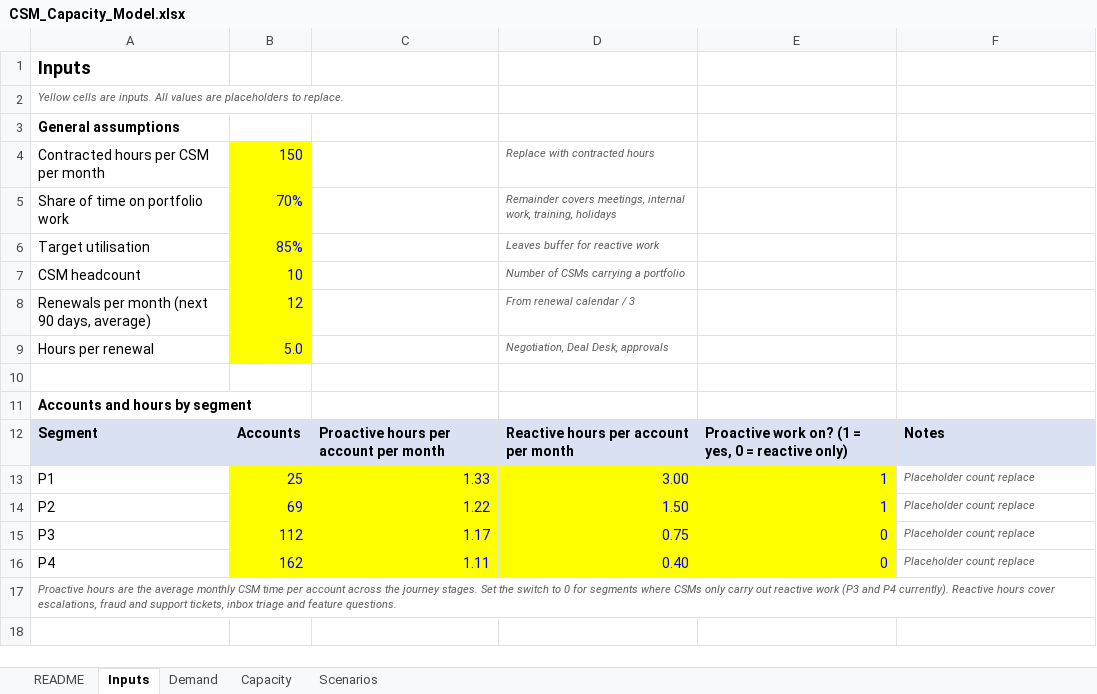
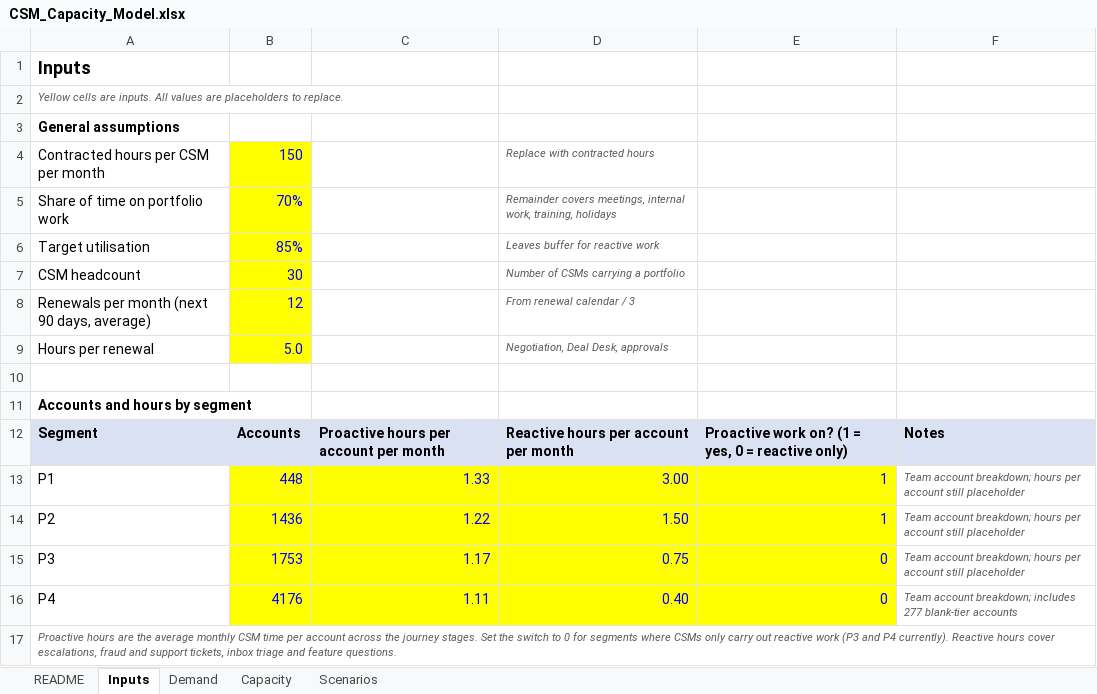
Before and after one commit to christopherbaxter-png/cs-capacity, an Excel workbook: capacity-model/CSM_Capacity_Model.xlsx, sheet Inputs, drawn as a sheet; values as stored, in another font and other column widths than the file's, no borders; the diff names each change by its address in the sheet, - before the commit and + after, or states it on an @@ line.

```diff
--- a/capacity-model/CSM_Capacity_Model.xlsx (sheet Inputs)
+++ b/capacity-model/CSM_Capacity_Model.xlsx (sheet Inputs)
-B7: 10
+B7: 30
-B13: 25
+B13: 448
-F13:F15: Placeholder count; replace
+F13:F15: Team account breakdown; hours per account still placeholder
-B14: 69
+B14: 1436
-B15: 112
+B15: 1753
-B16: 162
+B16: 4176
-F16: Placeholder count; replace
+F16: Team account breakdown; includes 277 blank-tier accounts
```
Also changed, not shown: sheet Scenarios, sheet Demand, sheet Capacity, 2 other files.
